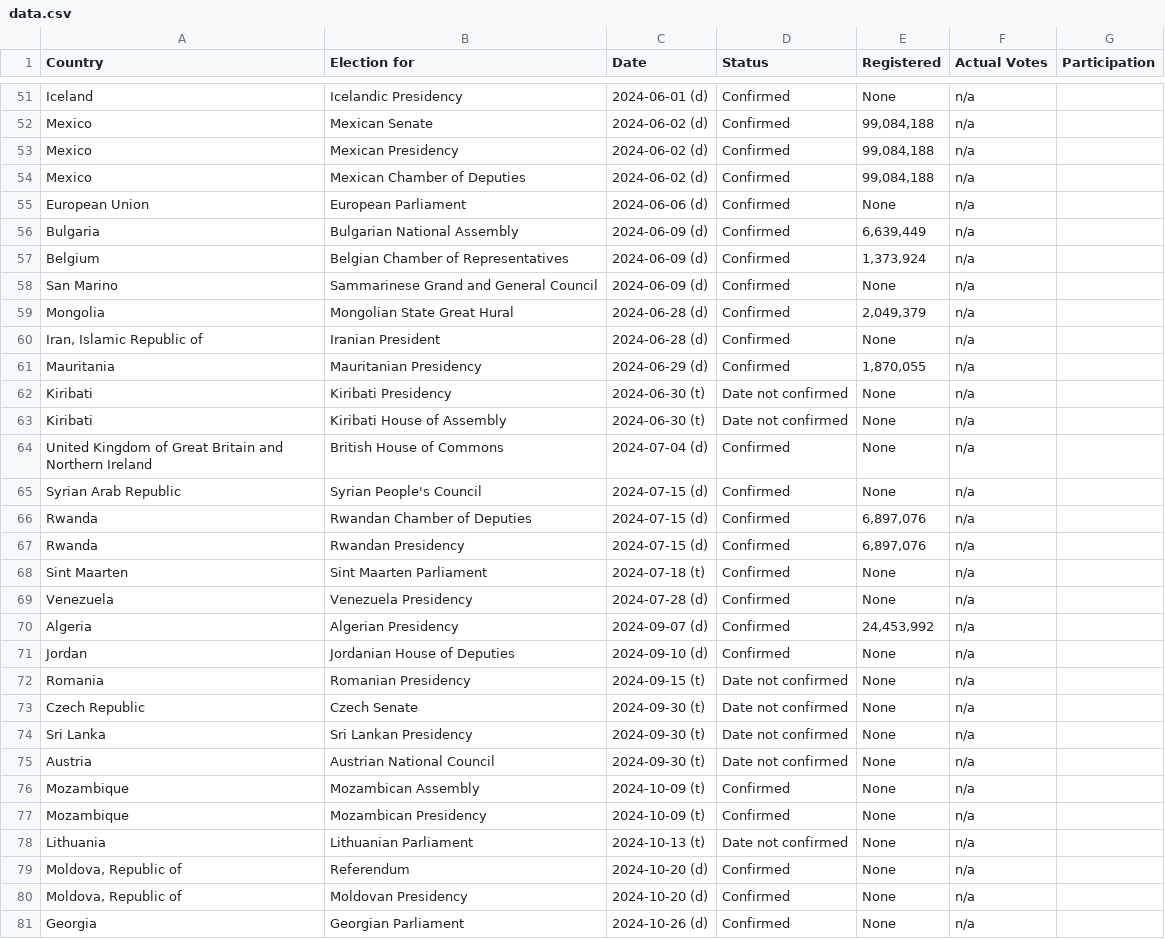
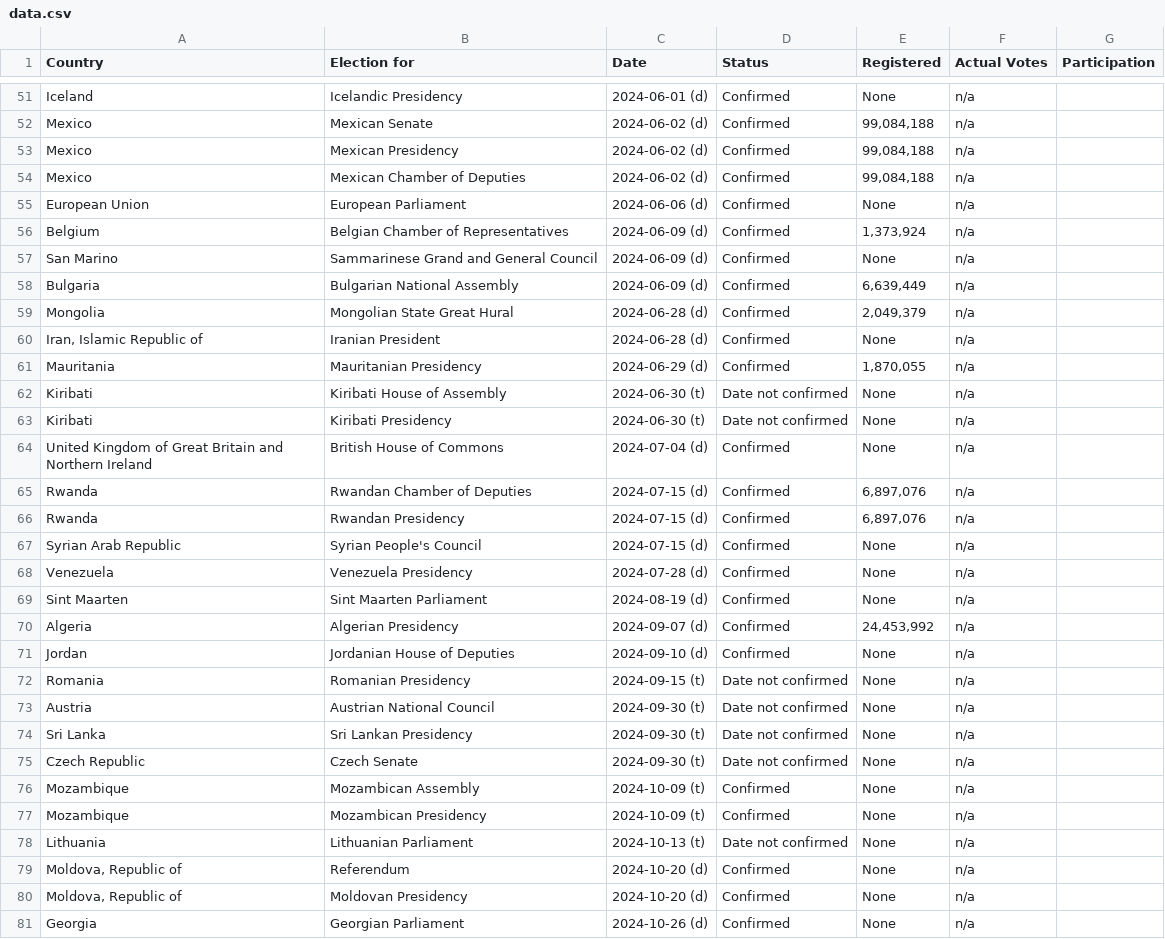
Before and after one commit to katrventura/elections-scraper, a CSV file: data.csv, drawn as a sheet; only a part is shown, gaps mark what is left out; the diff covers the shown part only.

```diff
--- a/data.csv
+++ b/data.csv
@@ -79,5 +79,5 @@ Mexico,Mexican Chamber of Deputies,2024-06-02 (d),Confirmed,"99,084,188",n/a,
 European Union,European Parliament,2024-06-06 (d),Confirmed,None,n/a,
-Bulgaria,Bulgarian National Assembly,2024-06-09 (d),Confirmed,"6,639,449",n/a,
 Belgium,Belgian Chamber of Representatives,2024-06-09 (d),Confirmed,"1,373,924",n/a,
 San Marino,Sammarinese Grand and General Council,2024-06-09 (d),Confirmed,None,n/a,
+Bulgaria,Bulgarian National Assembly,2024-06-09 (d),Confirmed,"6,639,449",n/a,
 Mongolia,Mongolian State Great Hural,2024-06-28 (d),Confirmed,"2,049,379",n/a,
@@ -85,10 +85,10 @@ Mongolia,Mongolian State Great Hural,2024-06-28 (d),Confirmed,"2,049,379",n/a,
 Mauritania,Mauritanian Presidency,2024-06-29 (d),Confirmed,"1,870,055",n/a,
+Kiribati,Kiribati House of Assembly,2024-06-30 (t),Date not confirmed,None,n/a,
 Kiribati,Kiribati Presidency,2024-06-30 (t),Date not confirmed,None,n/a,
-Kiribati,Kiribati House of Assembly,2024-06-30 (t),Date not confirmed,None,n/a,
 United Kingdom of Great Britain and Northern Ireland,British House of Commons,2024-07-04 (d),Confirmed,None,n/a,
-Syrian Arab Republic,Syrian People's Council,2024-07-15 (d),Confirmed,None,n/a,
 Rwanda,Rwandan Chamber of Deputies,2024-07-15 (d),Confirmed,"6,897,076",n/a,
 Rwanda,Rwandan Presidency,2024-07-15 (d),Confirmed,"6,897,076",n/a,
-Sint Maarten,Sint Maarten Parliament,2024-07-18 (t),Confirmed,None,n/a,
+Syrian Arab Republic,Syrian People's Council,2024-07-15 (d),Confirmed,None,n/a,
 Venezuela,Venezuela Presidency,2024-07-28 (d),Confirmed,None,n/a,
+Sint Maarten,Sint Maarten Parliament,2024-08-19 (d),Confirmed,None,n/a,
 Algeria,Algerian Presidency,2024-09-07 (d),Confirmed,"24,453,992",n/a,
@@ -96,5 +96,5 @@ Jordan,Jordanian House of Deputies,2024-09-10 (d),Confirmed,None,n/a,
 Romania,Romanian Presidency,2024-09-15 (t),Date not confirmed,None,n/a,
+Austria,Austrian National Council,2024-09-30 (t),Date not confirmed,None,n/a,
+Sri Lanka,Sri Lankan Presidency,2024-09-30 (t),Date not confirmed,None,n/a,
 Czech Republic,Czech Senate,2024-09-30 (t),Date not confirmed,None,n/a,
-Sri Lanka,Sri Lankan Presidency,2024-09-30 (t),Date not confirmed,None,n/a,
-Austria,Austrian National Council,2024-09-30 (t),Date not confirmed,None,n/a,
 Mozambique,Mozambican Assembly,2024-10-09 (t),Confirmed,None,n/a,
```
Also changed, not shown: 3 added rows, 3 removed rows, 14 moved rows and 2 edited cells elsewhere in this file.
